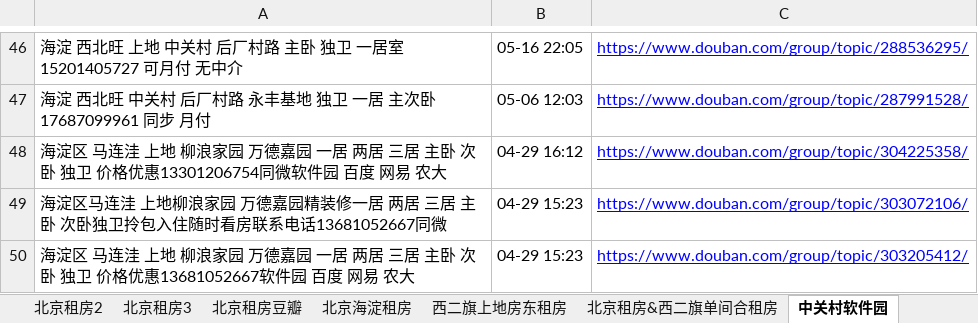
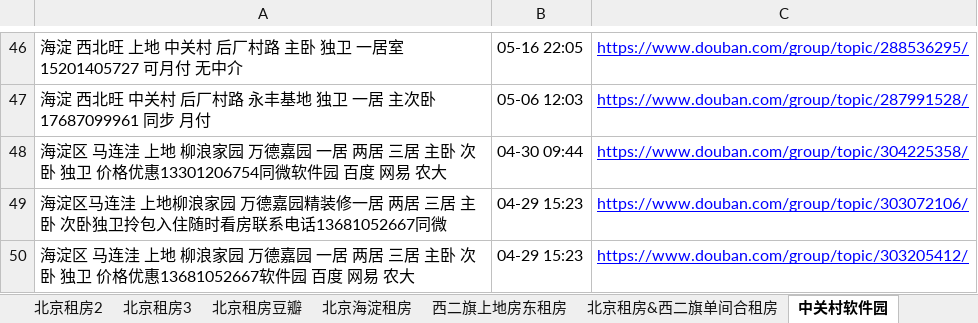
Before and after one commit to slzhang13/rent-info-crawler, an Excel workbook: filtered_rent_info.xlsx, sheet 中关村软件园, drawn as a sheet; only a part is shown, gaps mark what is left out; values as stored, in another font and other column widths than the file's, no borders; the diff names each change by its address in the sheet, - before the commit and + after, or states it on an @@ line.

```diff
--- a/filtered_rent_info.xlsx (sheet 中关村软件园)
+++ b/filtered_rent_info.xlsx (sheet 中关村软件园)
-B48: 04-29 16:12
+B48: 04-30 09:44
```
Also changed, not shown: 1 other file.
